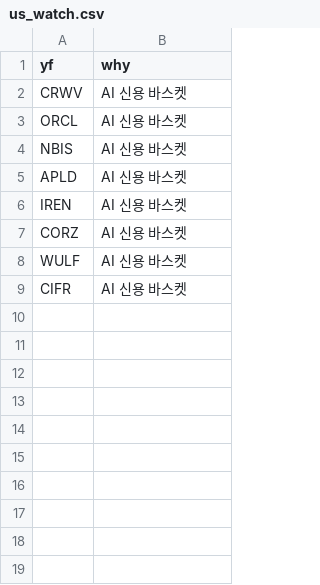
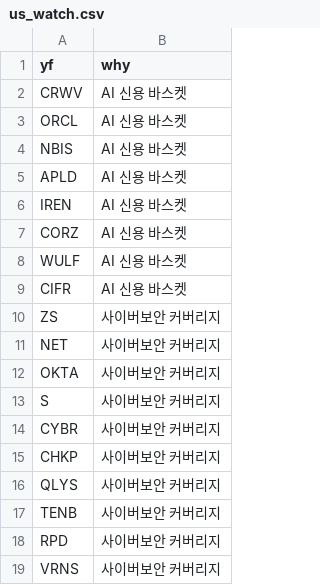
Before and after one commit to hk99915-bot/market-screener, a CSV file: universe/us_watch.csv, drawn as a sheet; the diff names each change by its address in the sheet, - before the commit and + after, or states it on an @@ line.

```diff
--- a/universe/us_watch.csv
+++ b/universe/us_watch.csv
+row 10: ZS | 사이버보안 커버리지
+row 11: NET | 사이버보안 커버리지
+row 12: OKTA | 사이버보안 커버리지
+row 13: S | 사이버보안 커버리지
+row 14: CYBR | 사이버보안 커버리지
+row 15: CHKP | 사이버보안 커버리지
+row 16: QLYS | 사이버보안 커버리지
+row 17: TENB | 사이버보안 커버리지
+row 18: RPD | 사이버보안 커버리지
+row 19: VRNS | 사이버보안 커버리지
```
Also changed, not shown: 4 other files.
